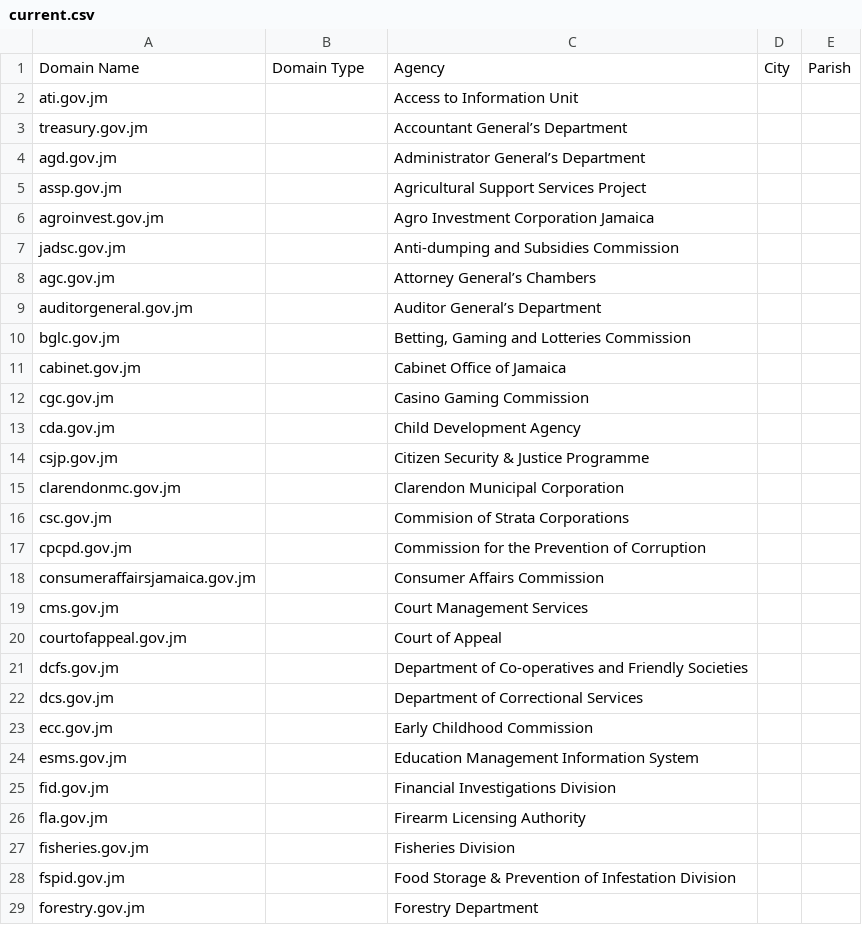
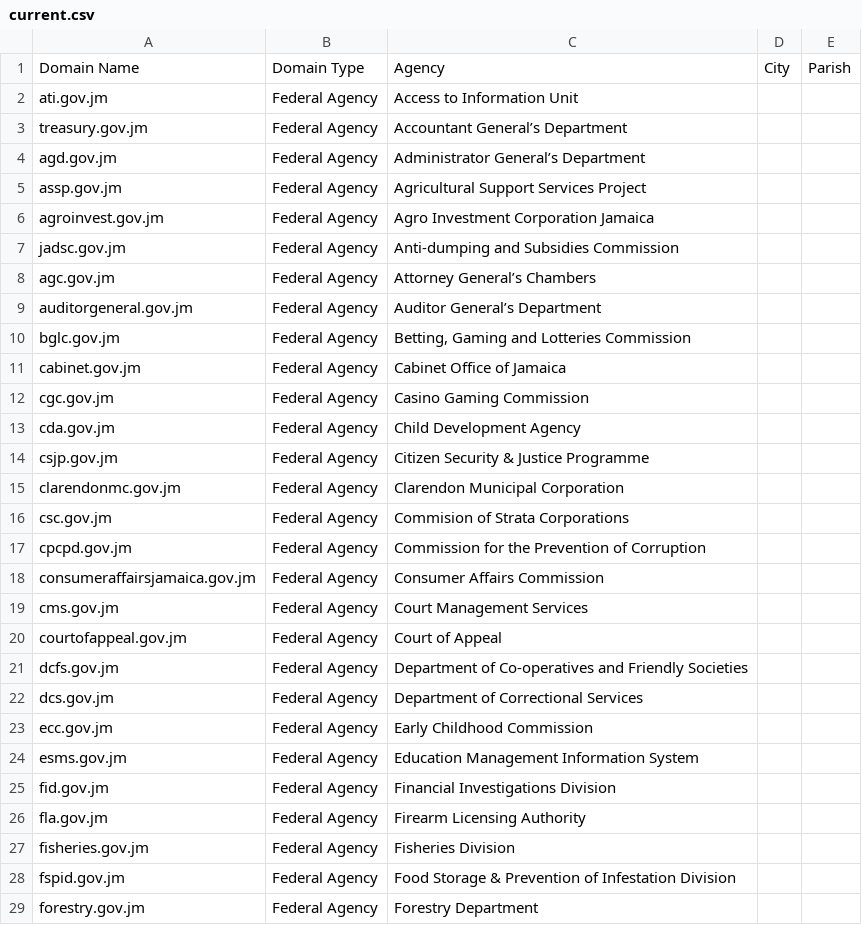
Before and after one commit to macsual/dotgov-jamaica-domains, a CSV file: current.csv, drawn as a sheet; only a part is shown; the diff covers the shown part only.

Commit message:
add values for Domain Type column's cells

```diff
--- a/current.csv
+++ b/current.csv
@@ -1,29 +1,29 @@
 Domain Name,Domain Type,Agency,City,Parish
-ati.gov.jm,,Access to Information Unit,,
-treasury.gov.jm,,Accountant General’s Department,,
-agd.gov.jm,,Administrator General’s Department,,
-assp.gov.jm,,Agricultural Support Services Project,,
-agroinvest.gov.jm,,Agro Investment Corporation Jamaica,,
-jadsc.gov.jm,,Anti-dumping and Subsidies Commission,,
-agc.gov.jm,,Attorney General’s Chambers,,
-auditorgeneral.gov.jm,,Auditor General’s Department,,
-bglc.gov.jm,,"Betting, Gaming and Lotteries Commission",,
-cabinet.gov.jm,,Cabinet Office of Jamaica,,
-cgc.gov.jm,,Casino Gaming Commission,,
-cda.gov.jm,,Child Development Agency,,
-csjp.gov.jm,,Citizen Security & Justice Programme,,
-clarendonmc.gov.jm,,Clarendon Municipal Corporation,,
-csc.gov.jm,,Commision of Strata Corporations,,
-cpcpd.gov.jm,,Commission for the Prevention of Corruption,,
-consumeraffairsjamaica.gov.jm,,Consumer Affairs Commission,,
-cms.gov.jm,,Court Management Services,,
-courtofappeal.gov.jm,,Court of Appeal,,
-dcfs.gov.jm,,Department of Co-operatives and Friendly Societies,,
-dcs.gov.jm,,Department of Correctional Services,,
-ecc.gov.jm,,Early Childhood Commission,,
-esms.gov.jm,,Education Management Information System,,
-fid.gov.jm,,Financial Investigations Division,,
-fla.gov.jm,,Firearm Licensing Authority,,
-fisheries.gov.jm,,Fisheries Division,,
-fspid.gov.jm,,Food Storage & Prevention of Infestation Division,,
-forestry.gov.jm,,Forestry Department,,
+ati.gov.jm,Federal Agency,Access to Information Unit,,
+treasury.gov.jm,Federal Agency,Accountant General’s Department,,
+agd.gov.jm,Federal Agency,Administrator General’s Department,,
+assp.gov.jm,Federal Agency,Agricultural Support Services Project,,
+agroinvest.gov.jm,Federal Agency,Agro Investment Corporation Jamaica,,
+jadsc.gov.jm,Federal Agency,Anti-dumping and Subsidies Commission,,
+agc.gov.jm,Federal Agency,Attorney General’s Chambers,,
+auditorgeneral.gov.jm,Federal Agency,Auditor General’s Department,,
+bglc.gov.jm,Federal Agency,"Betting, Gaming and Lotteries Commission",,
+cabinet.gov.jm,Federal Agency,Cabinet Office of Jamaica,,
+cgc.gov.jm,Federal Agency,Casino Gaming Commission,,
+cda.gov.jm,Federal Agency,Child Development Agency,,
+csjp.gov.jm,Federal Agency,Citizen Security & Justice Programme,,
+clarendonmc.gov.jm,Federal Agency,Clarendon Municipal Corporation,,
+csc.gov.jm,Federal Agency,Commision of Strata Corporations,,
+cpcpd.gov.jm,Federal Agency,Commission for the Prevention of Corruption,,
+consumeraffairsjamaica.gov.jm,Federal Agency,Consumer Affairs Commission,,
+cms.gov.jm,Federal Agency,Court Management Services,,
+courtofappeal.gov.jm,Federal Agency,Court of Appeal,,
+dcfs.gov.jm,Federal Agency,Department of Co-operatives and Friendly Societies,,
+dcs.gov.jm,Federal Agency,Department of Correctional Services,,
+ecc.gov.jm,Federal Agency,Early Childhood Commission,,
+esms.gov.jm,Federal Agency,Education Management Information System,,
+fid.gov.jm,Federal Agency,Financial Investigations Division,,
+fla.gov.jm,Federal Agency,Firearm Licensing Authority,,
+fisheries.gov.jm,Federal Agency,Fisheries Division,,
+fspid.gov.jm,Federal Agency,Food Storage & Prevention of Infestation Division,,
+forestry.gov.jm,Federal Agency,Forestry Department,,
```
Also changed, not shown: 125 edited cells elsewhere in this file.
